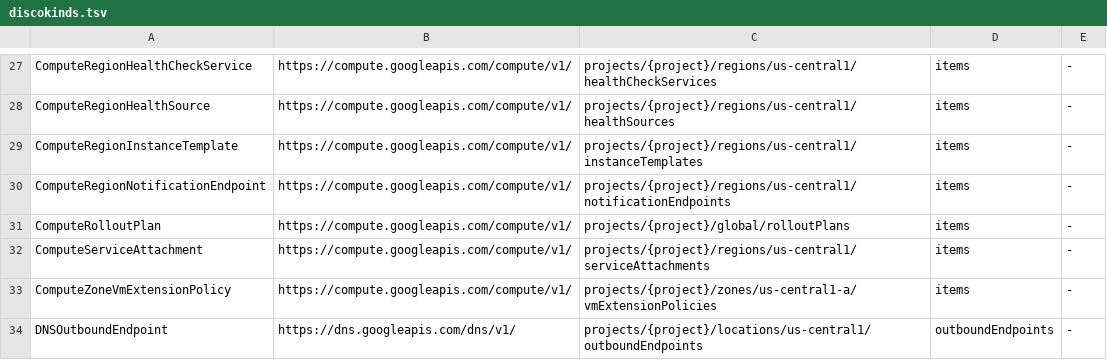
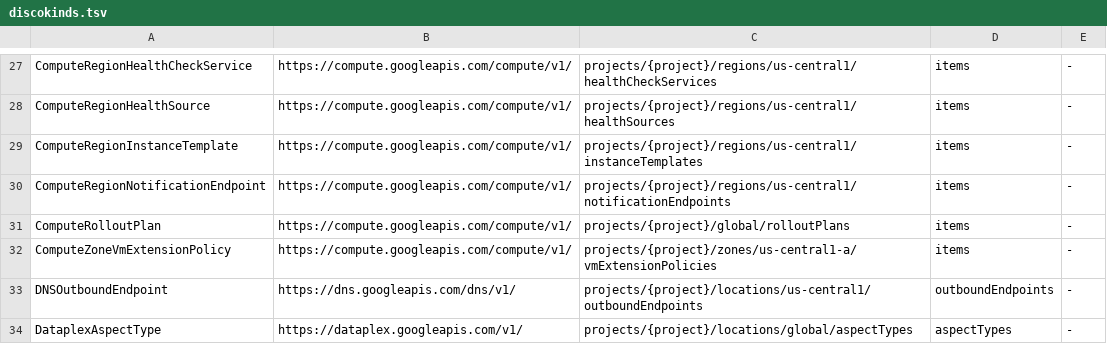
Before and after one commit to highfivelabs/config-connector-extensions, a TSV file: hack/live/discokinds.tsv, drawn as a sheet; only a part is shown, gaps mark what is left out; the shorter side is filled out with more unchanged rows.

```diff
--- a/hack/live/discokinds.tsv
+++ b/hack/live/discokinds.tsv
@@ -31,3 +31,2 @@ ComputeRegionNotificationEndpoint	https://compute.googleapis.com/compute/v1/	pro
 ComputeRolloutPlan	https://compute.googleapis.com/compute/v1/	projects/{project}/global/rolloutPlans	items	-
-ComputeServiceAttachment	https://compute.googleapis.com/compute/v1/	projects/{project}/regions/us-central1/serviceAttachments	items	-
 ComputeZoneVmExtensionPolicy	https://compute.googleapis.com/compute/v1/	projects/{project}/zones/us-central1-a/vmExtensionPolicies	items	-
```
Also changed, not shown: 2 other files.
